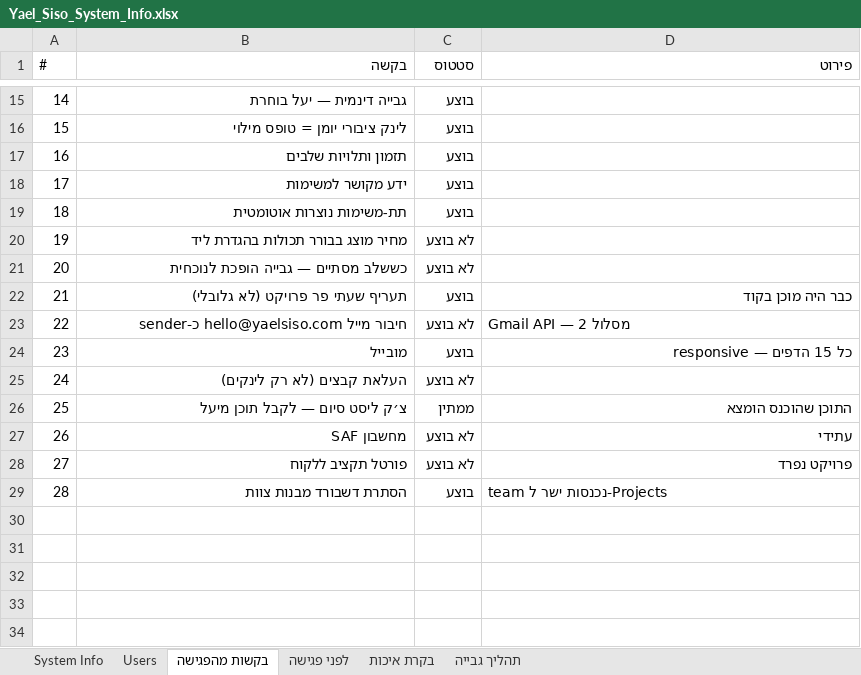
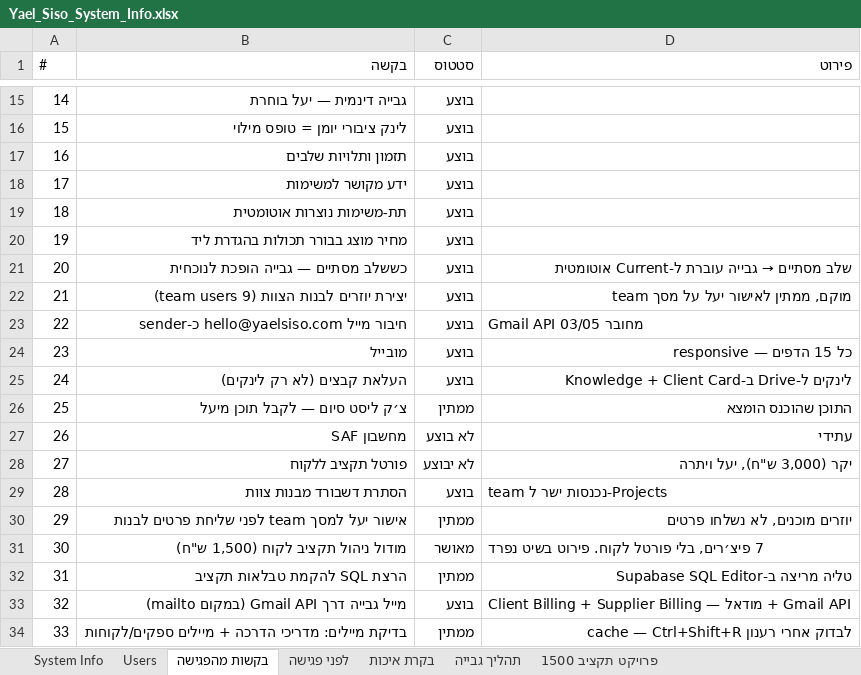
Before and after one commit to talya-debug/yael_siso, an Excel workbook: Yael_Siso_System_Info.xlsx, sheet בקשות מהפגישה, drawn as a sheet; only a part is shown, gaps mark what is left out; values as stored, in another font and other column widths than the file's, no borders; removed rows and columns are numbered as before the commit, all else as after; the diff names each change by its address in the sheet, - before the commit and + after, or states it on an @@ line.

```diff
--- a/Yael_Siso_System_Info.xlsx (sheet בקשות מהפגישה)
+++ b/Yael_Siso_System_Info.xlsx (sheet בקשות מהפגישה)
+sheet tab: פרויקט תקציב 1500
-C20:C21 (סטטוס): לא בוצע
+C20:C21 (סטטוס): בוצע
@@ D21 (פירוט): (empty) → שלב מסתיים → גבייה עוברת ל-Current אוטומטית @@
-row 22: 21 | תעריף שעתי פר פרויקט (לא גלובלי) | בוצע | כבר היה מוכן בקוד
+row 22: 21 | יצירת יוזרים לבנות הצוות (9 team users) | בוצע | מוקם, ממתין לאישור יעל על מסך team
-C23 (סטטוס): לא בוצע
+C23 (סטטוס): בוצע
-D23 (פירוט): Gmail API — מסלול 2
+D23 (פירוט): Gmail API מחובר 03/05
-C25 (סטטוס): לא בוצע
+C25 (סטטוס): בוצע
-D25 (פירוט): (empty)
+D25 (פירוט): לינקים ל-Drive ב-Knowledge + Client Card
-C28 (סטטוס): לא בוצע
+C28 (סטטוס): לא יבוצע
-D28 (פירוט): פרויקט נפרד
+D28 (פירוט): יקר (3,000 ש"ח), יעל ויתרה
+row 30: 29 | אישור יעל למסך team לפני שליחת פרטים לבנות | ממתין | יוזרים מוכנים, לא נשלחו פרטים
+row 31: 30 | מודול ניהול תקציב לקוח (1,500 ש"ח) | מאושר | 7 פיצ׳רים, בלי פורטל לקוח. פירוט בשיט נפרד
+row 32: 31 | הרצת SQL להקמת טבלאות תקציב | ממתין | טליה מריצה ב-Supabase SQL Editor
+row 33: 32 | מייל גבייה דרך Gmail API (במקום mailto) | בוצע | Client Billing + Supplier Billing — מודאל + Gmail API
+row 34: 33 | בדיקת מיילים: מדריכי הדרכה + מיילים ספקים/לקוחות | ממתין | לבדוק אחרי רענון cache — Ctrl+Shift+R
```
Also changed, not shown: 8 other files.
